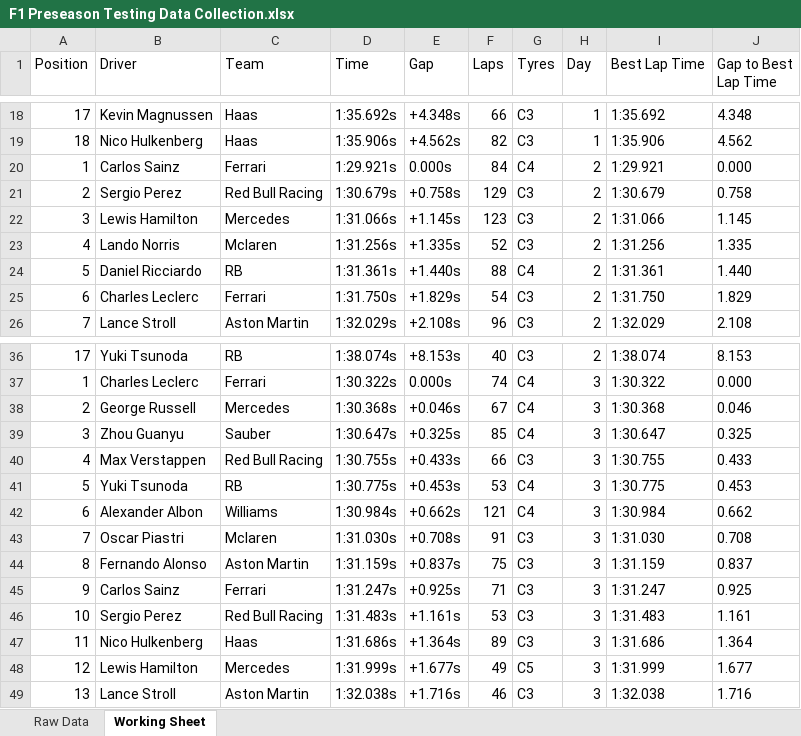
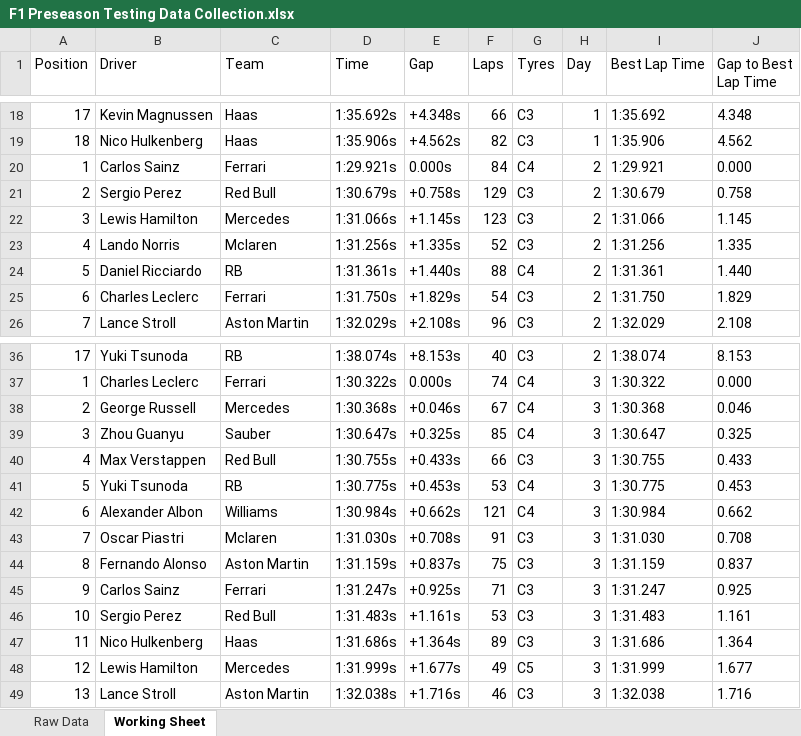
Before and after one commit to hatch47/DataAnalystProjects, an Excel workbook: F1 2024 Preseason Testing/F1 Preseason Testing Data Collection.xlsx, sheet Working Sheet, drawn as a sheet; only a part is shown, gaps mark what is left out; values as stored, in another font and other column widths than the file's, no borders; table styles not drawn; the diff names each change by its address in the sheet, - before the commit and + after, or states it on an @@ line.

Commit message:
F1 Testing Updates

```diff
--- a/F1 2024 Preseason Testing/F1 Preseason Testing Data Collection.xlsx (sheet Working Sheet)
+++ b/F1 2024 Preseason Testing/F1 Preseason Testing Data Collection.xlsx (sheet Working Sheet)
-C21 (Team): Red Bull Racing
+C21 (Team): Red Bull
-C40 (Team): Red Bull Racing
+C40 (Team): Red Bull
-C46 (Team): Red Bull Racing
+C46 (Team): Red Bull
```
Also changed, not shown: 3 other files.
